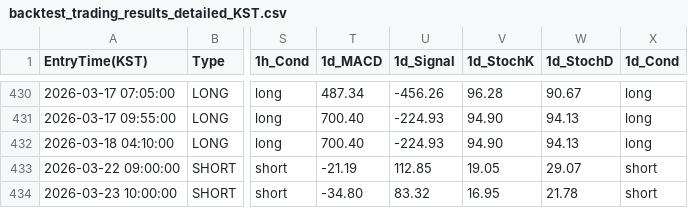
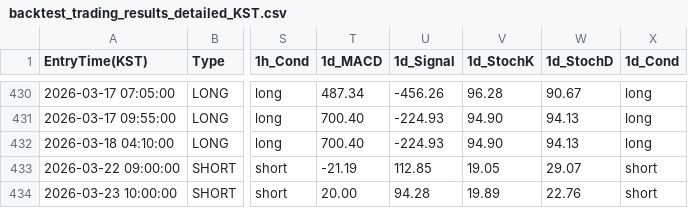
Before and after one commit to dongok1009/2026_candy, a CSV file: backtest_trading_results_detailed_KST.csv, drawn as a sheet; only a part is shown, gaps mark what is left out; the diff names each change by its address in the sheet, - before the commit and + after, or states it on an @@ line.

```diff
--- a/backtest_trading_results_detailed_KST.csv
+++ b/backtest_trading_results_detailed_KST.csv
-T434 (1d_MACD): -34.80
+T434 (1d_MACD): 20.00
-U434 (1d_Signal): 83.32
+U434 (1d_Signal): 94.28
-V434 (1d_StochK): 16.95
+V434 (1d_StochK): 19.89
-W434 (1d_StochD): 21.78
+W434 (1d_StochD): 22.76
```
Also changed, not shown: 3 other files.
